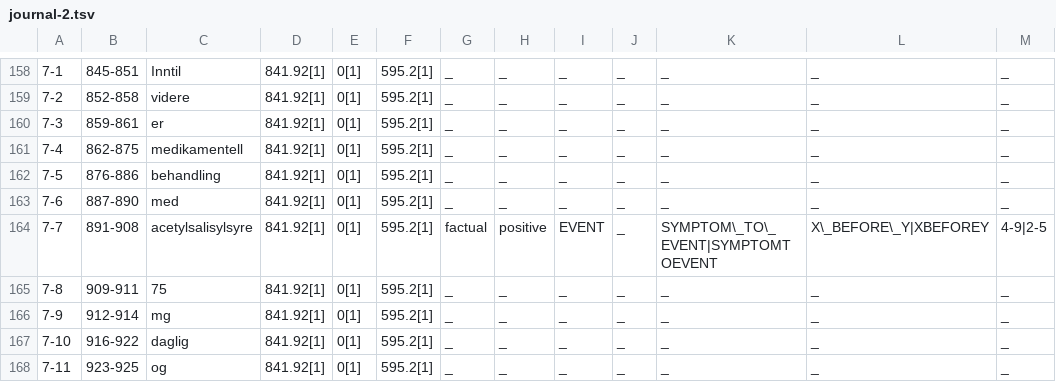
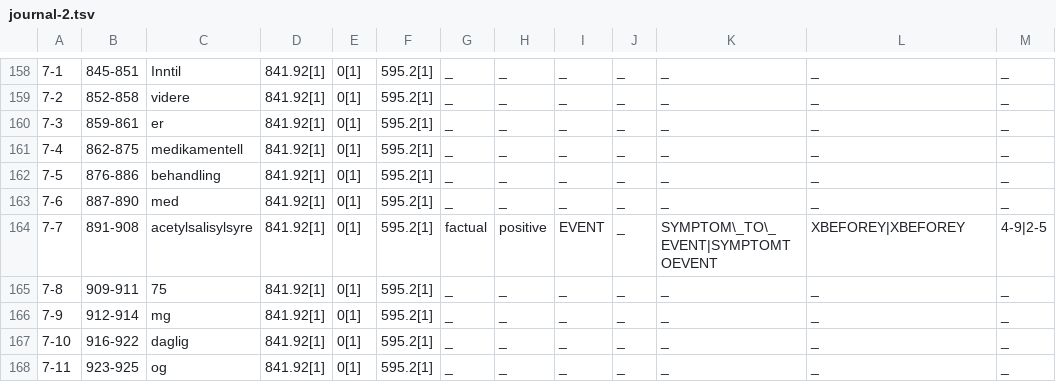
Before and after one commit to vyjur/master-project, a TSV file: data/annotated/journal-2.tsv, drawn as a sheet; only a part is shown, gaps mark what is left out.

Commit message:
added new test file

```diff
--- a/data/annotated/journal-2.tsv
+++ b/data/annotated/journal-2.tsv
@@ -163,3 +163,3 @@
 7-6	887-890	med	841.92[1]	0[1]	595.2[1]	_	_	_	_	_	_	_	
-7-7	891-908	acetylsalisylsyre	841.92[1]	0[1]	595.2[1]	factual	positive	EVENT	_	SYMPTOM\_TO\_EVENT|SYMPTOMTOEVENT	X\_BEFORE\_Y|XBEFOREY	4-9|2-5	
+7-7	891-908	acetylsalisylsyre	841.92[1]	0[1]	595.2[1]	factual	positive	EVENT	_	SYMPTOM\_TO\_EVENT|SYMPTOMTOEVENT	XBEFOREY|XBEFOREY	4-9|2-5	
 7-8	909-911	75	841.92[1]	0[1]	595.2[1]	_	_	_	_	_	_	_	
```
